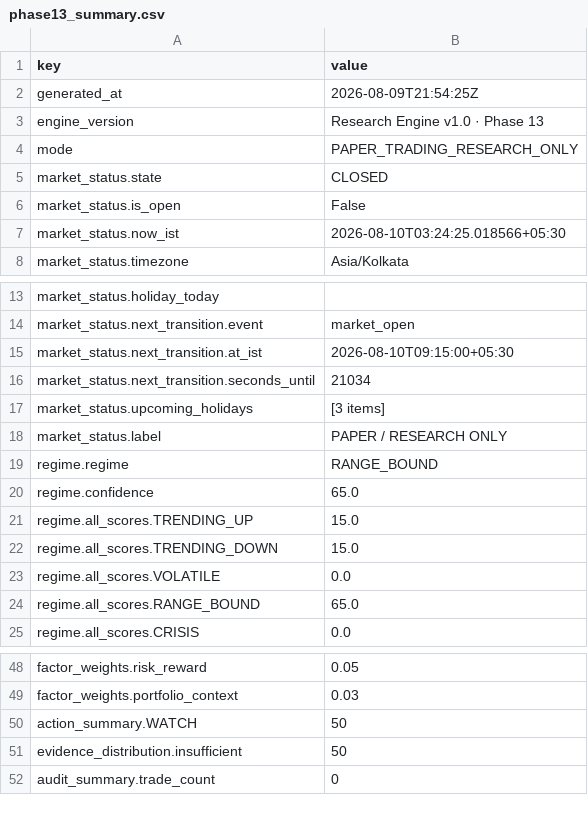
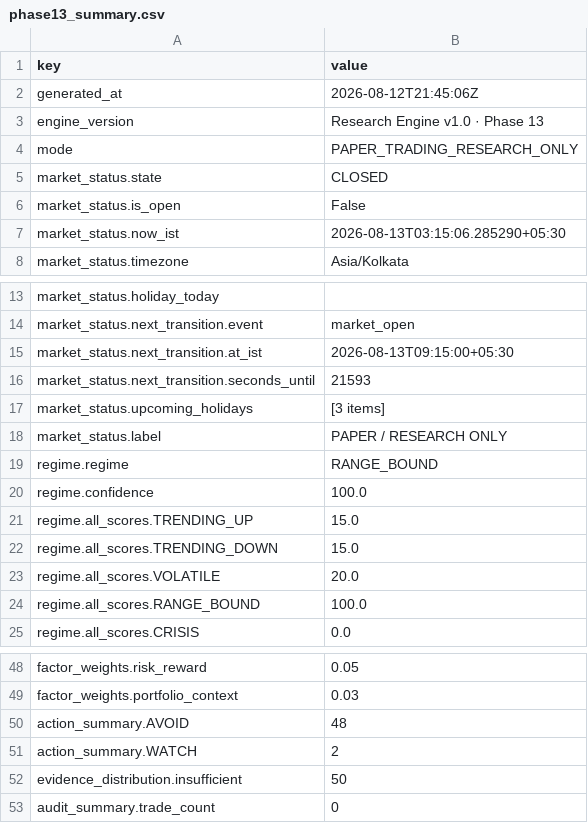
Before and after one commit to JMR2305/nse-trade-intraday, a CSV file: artifacts/api-server/src/python/phase13_summary.csv, drawn as a sheet; only a part is shown, gaps mark what is left out; the diff covers the shown part only.

```diff
--- a/artifacts/api-server/src/python/phase13_summary.csv
+++ b/artifacts/api-server/src/python/phase13_summary.csv
@@ -1,3 +1,3 @@
 key,value
-generated_at,2026-08-09T21:54:25Z
+generated_at,2026-08-12T21:45:06Z
 engine_version,Research Engine v1.0 · Phase 13
@@ -6,3 +6,3 @@ market_status.state,CLOSED
 market_status.is_open,False
-market_status.now_ist,2026-08-10T03:24:25.018566+05:30
+market_status.now_ist,2026-08-13T03:15:06.285290+05:30
 market_status.timezone,Asia/Kolkata
@@ -14,4 +14,4 @@ market_status.holiday_today,
 market_status.next_transition.event,market_open
-market_status.next_transition.at_ist,2026-08-10T09:15:00+05:30
-market_status.next_transition.seconds_until,21034
+market_status.next_transition.at_ist,2026-08-13T09:15:00+05:30
+market_status.next_transition.seconds_until,21593
 market_status.upcoming_holidays,[3 items]
@@ -19,7 +19,7 @@ market_status.label,PAPER / RESEARCH ONLY
 regime.regime,RANGE_BOUND
-regime.confidence,65.0
+regime.confidence,100.0
 regime.all_scores.TRENDING_UP,15.0
 regime.all_scores.TRENDING_DOWN,15.0
-regime.all_scores.VOLATILE,0.0
-regime.all_scores.RANGE_BOUND,65.0
+regime.all_scores.VOLATILE,20.0
+regime.all_scores.RANGE_BOUND,100.0
 regime.all_scores.CRISIS,0.0
@@ -49,3 +49,4 @@ factor_weights.risk_reward,0.05
 factor_weights.portfolio_context,0.03
-action_summary.WATCH,50
+action_summary.AVOID,48
+action_summary.WATCH,2
 evidence_distribution.insufficient,50
```
Also changed, not shown: 4 edited cells elsewhere in this file, artifacts/api-server/src/python/phase11_summary.csv, artifacts/api-server/src/python/phase12_summary.csv, 23 other files.
